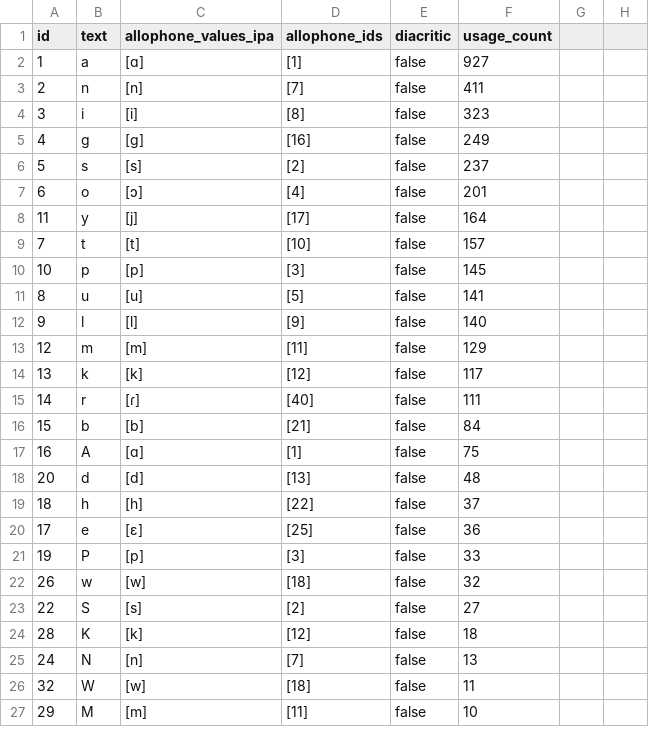
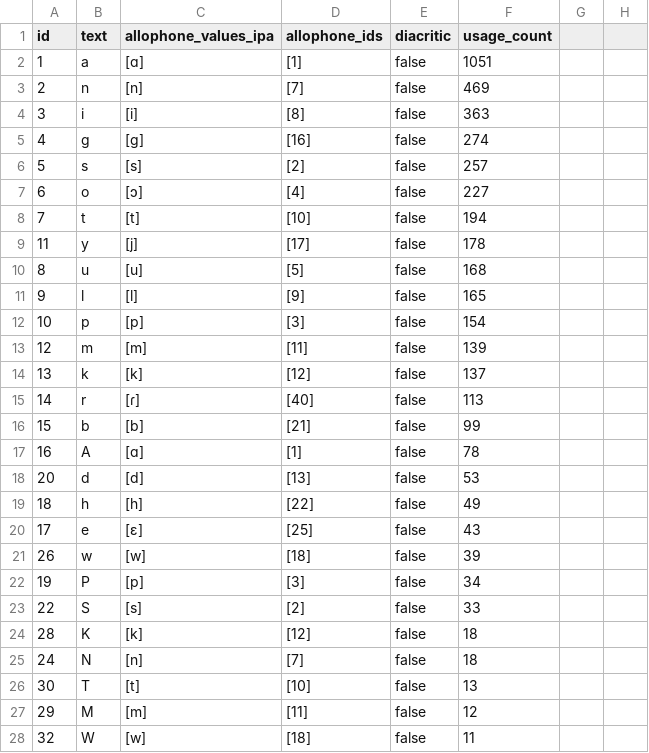
Before and after one commit to elimu-ai/webapp, a CSV file: src/main/resources/db/content_TEST/fil/letters.csv, drawn as a sheet; only a part is shown; the diff covers the shown part only.

```diff
--- a/src/main/resources/db/content_TEST/fil/letters.csv
+++ b/src/main/resources/db/content_TEST/fil/letters.csv
@@ -1,27 +1,28 @@
 id,text,allophone_values_ipa,allophone_ids,diacritic,usage_count
-1,"a",[ɑ],[1],false,927
-2,"n",[n],[7],false,411
-3,"i",[i],[8],false,323
-4,"g",[g],[16],false,249
-5,"s",[s],[2],false,237
-6,"o",[ɔ],[4],false,201
-11,"y",[j],[17],false,164
-7,"t",[t],[10],false,157
-10,"p",[p],[3],false,145
-8,"u",[u],[5],false,141
-9,"l",[l],[9],false,140
-12,"m",[m],[11],false,129
-13,"k",[k],[12],false,117
-14,"r",[ɾ],[40],false,111
-15,"b",[b],[21],false,84
-16,"A",[ɑ],[1],false,75
-20,"d",[d],[13],false,48
-18,"h",[h],[22],false,37
-17,"e",[ɛ],[25],false,36
-19,"P",[p],[3],false,33
-26,"w",[w],[18],false,32
-22,"S",[s],[2],false,27
+1,"a",[ɑ],[1],false,1051
+2,"n",[n],[7],false,469
+3,"i",[i],[8],false,363
+4,"g",[g],[16],false,274
+5,"s",[s],[2],false,257
+6,"o",[ɔ],[4],false,227
+7,"t",[t],[10],false,194
+11,"y",[j],[17],false,178
+8,"u",[u],[5],false,168
+9,"l",[l],[9],false,165
+10,"p",[p],[3],false,154
+12,"m",[m],[11],false,139
+13,"k",[k],[12],false,137
+14,"r",[ɾ],[40],false,113
+15,"b",[b],[21],false,99
+16,"A",[ɑ],[1],false,78
+20,"d",[d],[13],false,53
+18,"h",[h],[22],false,49
+17,"e",[ɛ],[25],false,43
+26,"w",[w],[18],false,39
+19,"P",[p],[3],false,34
+22,"S",[s],[2],false,33
 28,"K",[k],[12],false,18
-24,"N",[n],[7],false,13
+24,"N",[n],[7],false,18
+30,"T",[t],[10],false,13
+29,"M",[m],[11],false,12
 32,"W",[w],[18],false,11
-29,"M",[m],[11],false,10
```
Also changed, not shown: 2 added rows, 3 removed rows and 2 edited cells elsewhere in this file, src/main/resources/db/content_TEST/fil/allophones.csv, src/main/resources/db/content_TEST/fil/storybooks.csv, 1 other file.
